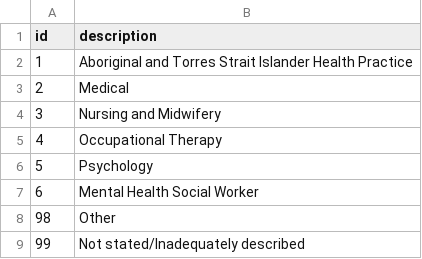
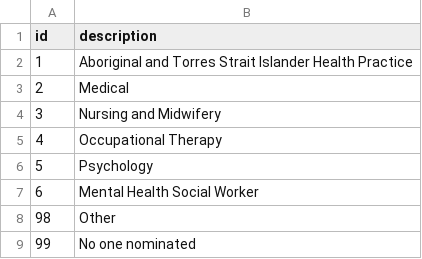
Before and after one commit to logicly-au/pmhc-mds-spec-wayback, a CSV file: table/twb-episode/twb-primary-nominated-professional.csv, drawn as a sheet.

Commit message:
* Updating value for Primary Nominated Professional from   `99: Not stated/Inadequately described` to `99: No one nominated` * Adding notes to TWB Recommendation Out - Status

```diff
--- a/table/twb-episode/twb-primary-nominated-professional.csv
+++ b/table/twb-episode/twb-primary-nominated-professional.csv
@@ -8,2 +8,2 @@ id,description
 98,"Other"
-99,"Not stated/Inadequately described"
+99,"No one nominated"
```
Also changed, not shown: 2 other files.
